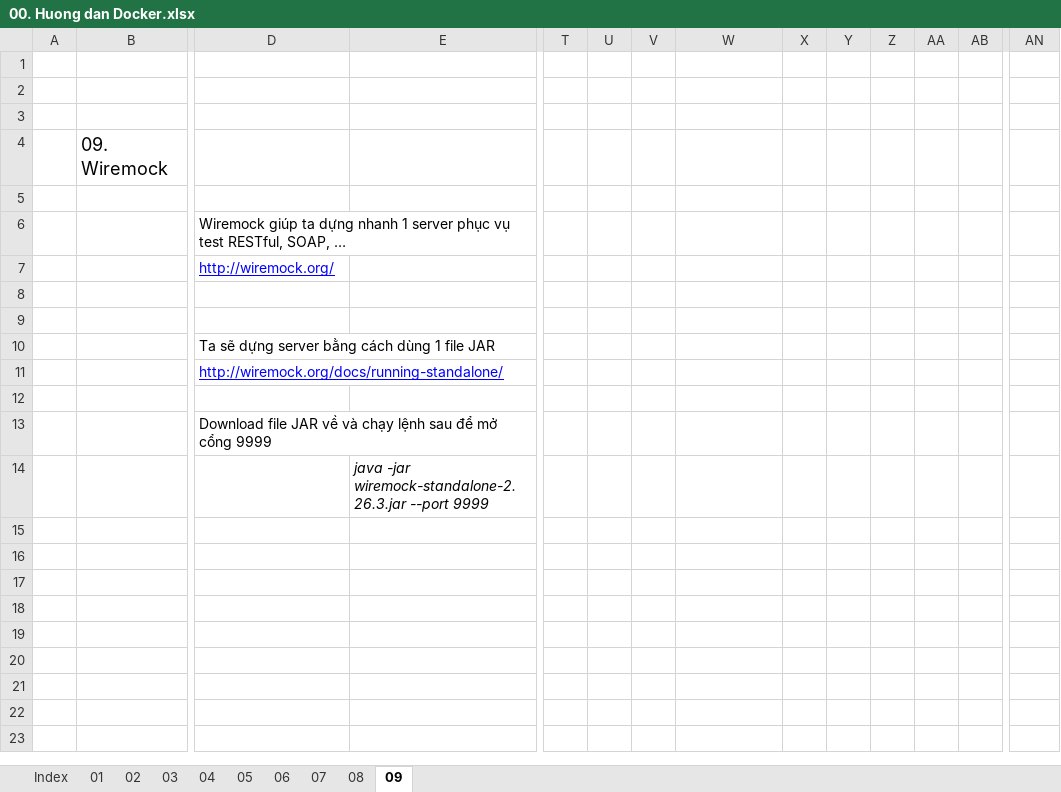
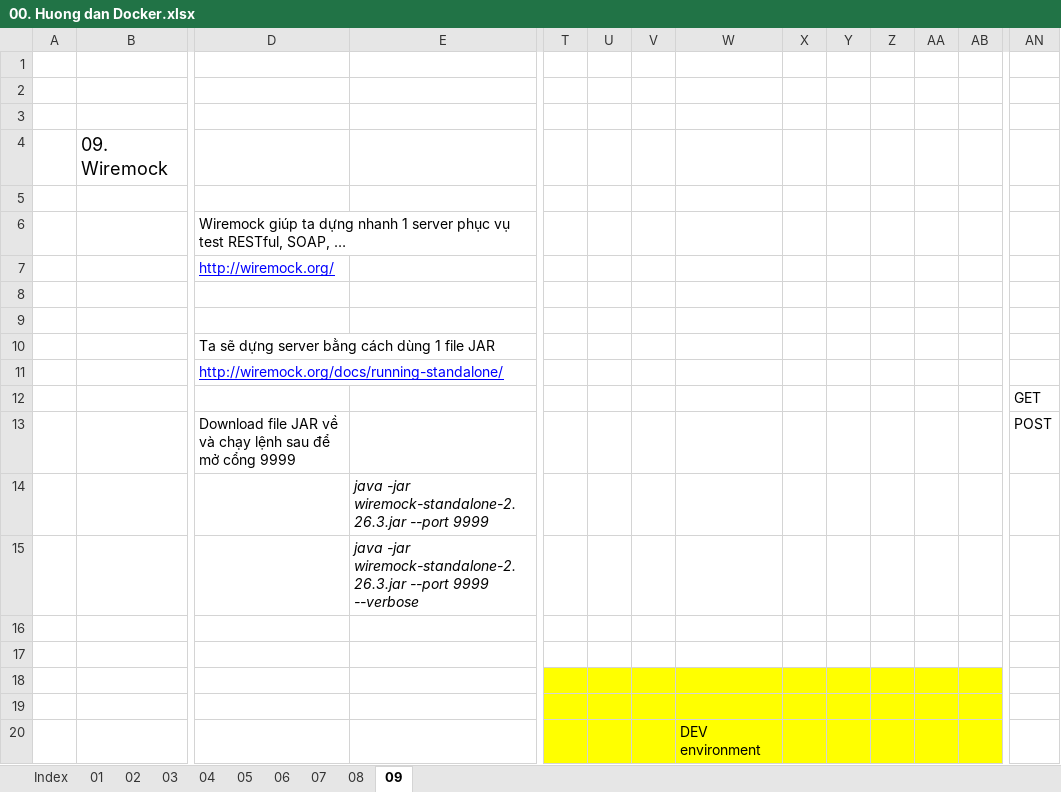
Before and after one commit to trandungchien1982/sharing_lht, an Excel workbook: 00. Huong dan Docker.xlsx, sheet 09, drawn as a sheet; only a part is shown, gaps mark what is left out; values as stored, in another font and other column widths than the file's, no borders; charts and pictures not drawn; addresses are those after the commit; rows hold the shown columns only; the diff names each change by its address in the sheet, - before the commit and + after, or states it on an @@ line.

Commit message:
09. Wiremock

```diff
--- a/00. Huong dan Docker.xlsx (sheet 09)
+++ b/00. Huong dan Docker.xlsx (sheet 09)
+row 12:  |  |  |  |  |  |  |  |  |  |  |  |  | GET
+row 13:  |  | Download file JAR về và chạy lệnh sau để mở cổng 9999 |  |  |  |  |  |  |  |  |  |  | POST
+row 14:  |  |  | java -jar wiremock-standalone-2.26.3.jar --port 9999
+row 15:  |  |  | java -jar wiremock-standalone-2.26.3.jar --port 9999 --verbose
-D17: Download file JAR về và chạy lệnh sau để mở cổng 9999
+D17: (empty)
-E18: java -jar wiremock-standalone-2.26.3.jar --port 9999
+E18: (empty)
-T18:AB18 fill: none
+T18:AB18 fill: #FFFF00
+row 19: (empty)
+row 20:  |  |  |  |  |  |  | DEV environment
```
Also changed, not shown: charts or pictures, 9 other files.
